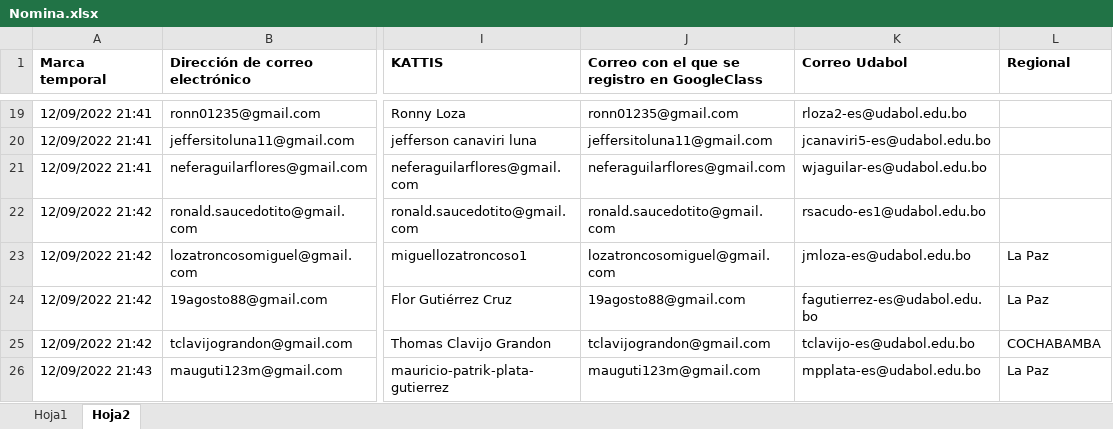
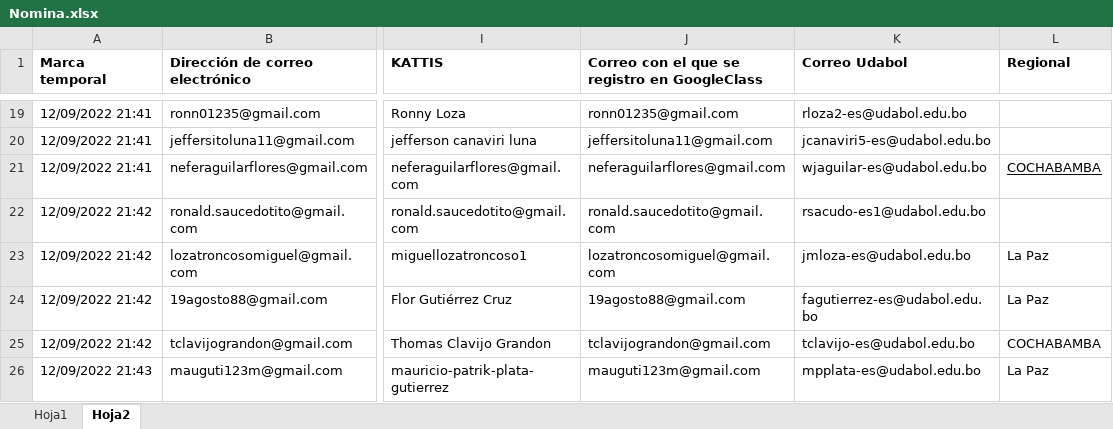
Before and after one commit to ziurregor/UDABOL_202202, an Excel workbook: Nomina.xlsx, sheet Hoja2, drawn as a sheet; only a part is shown, gaps mark what is left out; values as stored, in another font and other column widths than the file's, no borders; the diff names each change by its address in the sheet, - before the commit and + after, or states it on an @@ line.

Commit message:
cochabamba

```diff
--- a/Nomina.xlsx (sheet Hoja2)
+++ b/Nomina.xlsx (sheet Hoja2)
-L21 (Regional): (empty)
+L21 (Regional): COCHABAMBA
```
